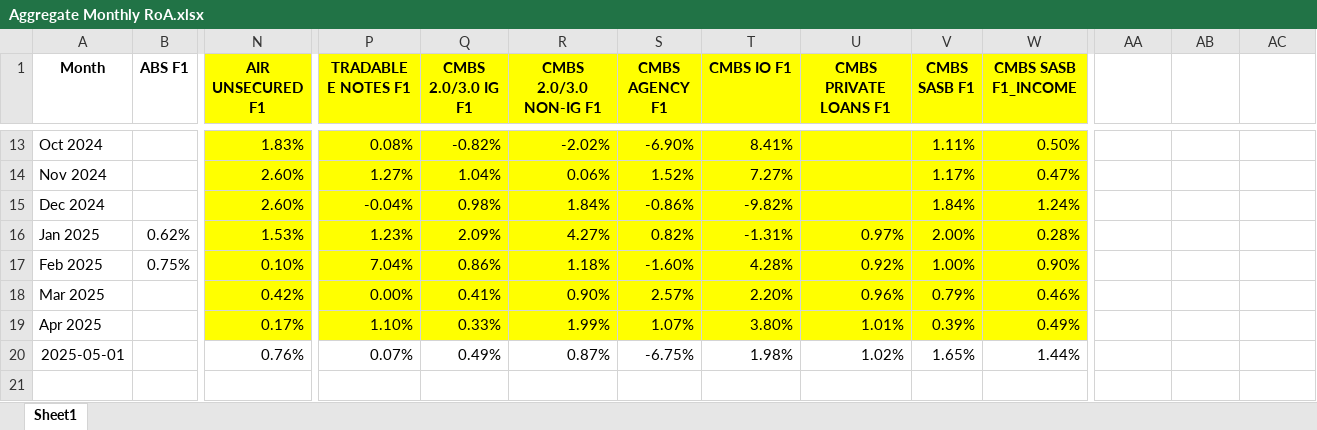
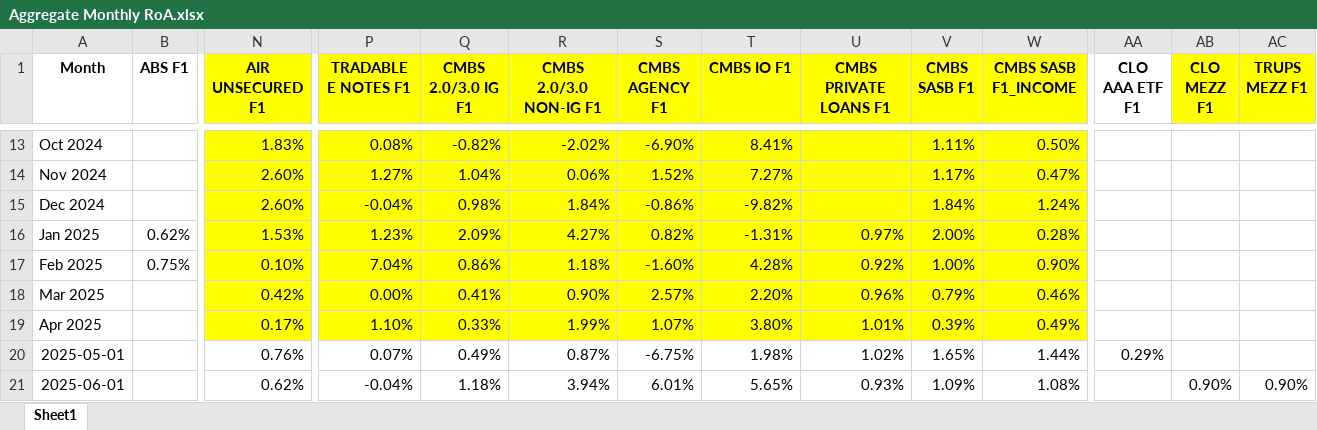
Before and after one commit to brettwilzbach/portfolio_optimizer_streamlit, an Excel workbook: Aggregate Monthly RoA.xlsx, sheet Sheet1, drawn as a sheet; only a part is shown, gaps mark what is left out; values as stored, in another font and other column widths than the file's, no borders; rows hold the shown columns only; the diff names each change by its address in the sheet, - before the commit and + after, or states it on an @@ line.

```diff
--- a/Aggregate Monthly RoA.xlsx (sheet Sheet1)
+++ b/Aggregate Monthly RoA.xlsx (sheet Sheet1)
-AA1: (empty)
+AA1: CLO AAA ETF F1
-AB1: (empty)
+AB1: CLO MEZZ F1
-AB1:AC1 fill: none
+AB1:AC1 fill: #FFFF00
-AC1: (empty)
+AC1: TRUPS MEZZ F1
-AA20 (CLO AAA ETF F1): (empty)
+AA20 (CLO AAA ETF F1): 0.29%
+row 21: 2025-06-01 |  | 0.62% | -0.04% | 1.18% | 3.94% | 6.01% | 5.65% | 0.93% | 1.09% | 1.08% |  | 0.90% | 0.90%
```
Also changed, not shown: 9 other files.
